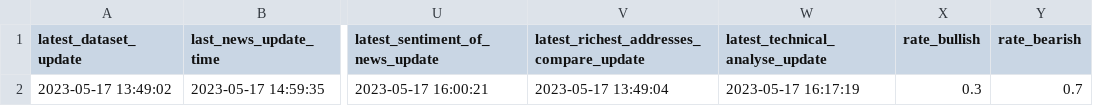
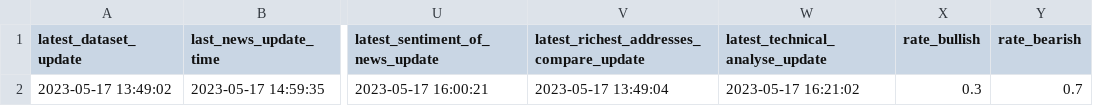
Before and after one commit to williamnordberg/adam_trader, a CSV file: data/latest_info_saved.csv, drawn as a sheet; only a part is shown, gaps mark what is left out; the diff names each change by its address in the sheet, - before the commit and + after, or states it on an @@ line.

```diff
--- a/data/latest_info_saved.csv
+++ b/data/latest_info_saved.csv
-W2 (latest_technical_analyse_update): 2023-05-17 16:17:19
+W2 (latest_technical_analyse_update): 2023-05-17 16:21:02
```
Also changed, not shown: data/database.csv, 1 other file.
